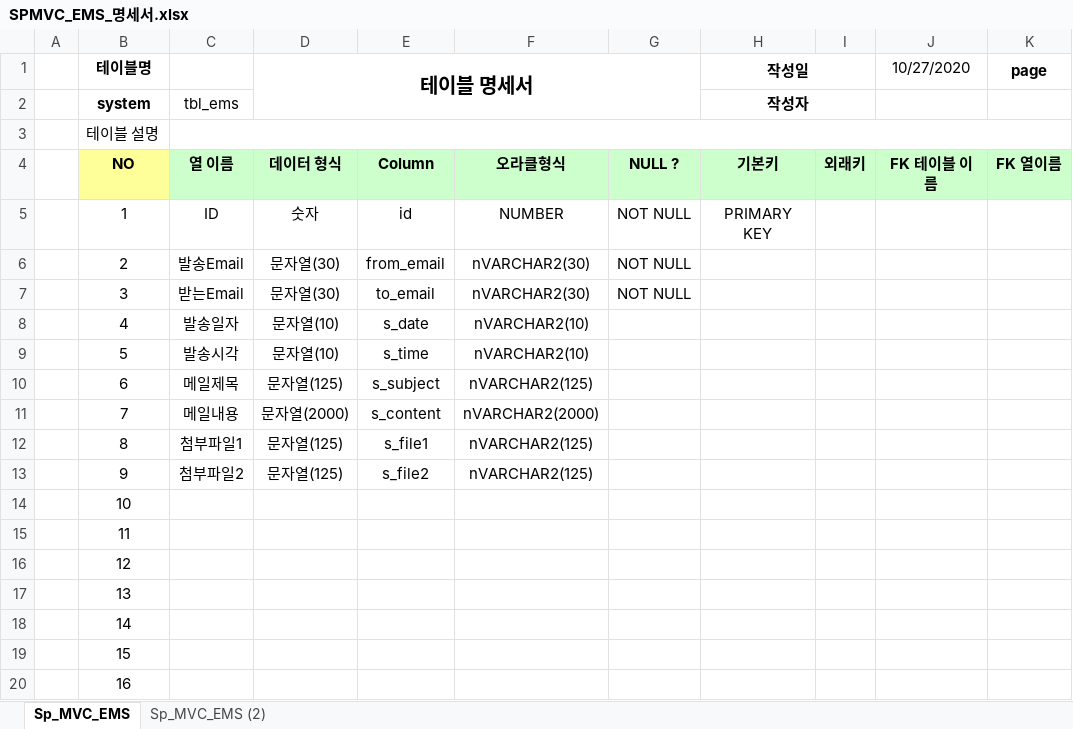
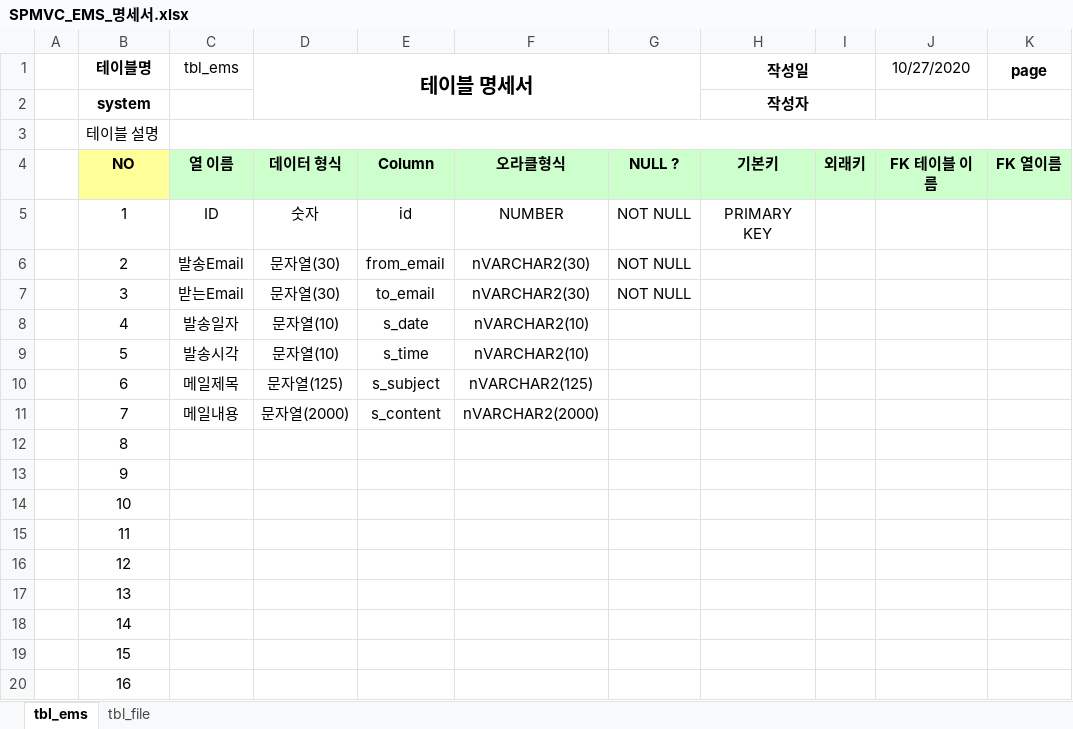
Before and after one commit to H2LJH/oneday_ems, an Excel workbook: DBMS/SPMVC_EMS_명세서.xlsx, sheet tbl_ems, drawn as a sheet; only a part is shown; values as stored, in another font and other column widths than the file's, no borders; the diff names each change by its address in the sheet, - before the commit and + after, or states it on an @@ line.

```diff
--- a/DBMS/SPMVC_EMS_명세서.xlsx (sheet tbl_ems)
+++ b/DBMS/SPMVC_EMS_명세서.xlsx (sheet tbl_ems)
-sheet tab: Sp_MVC_EMS
+sheet tab: tbl_ems
-sheet tab: Sp_MVC_EMS (2)
+sheet tab: tbl_file
-C1: (empty)
+C1: tbl_ems
-C2 (tbl_ems): tbl_ems
+C2 (tbl_ems): (empty)
-C12 (tbl_ems): 첨부파일1
+C12 (tbl_ems): (empty)
-D12:D13 (테이블 명세서): 문자열(125)
+D12:D13 (테이블 명세서): (empty)
-E12: s_file1
+E12: (empty)
-F12:F13: nVARCHAR2(125)
+F12:F13: (empty)
-C13 (tbl_ems): 첨부파일2
+C13 (tbl_ems): (empty)
-E13: s_file2
+E13: (empty)
```
Also changed, not shown: sheet tbl_file, 27 other files.
